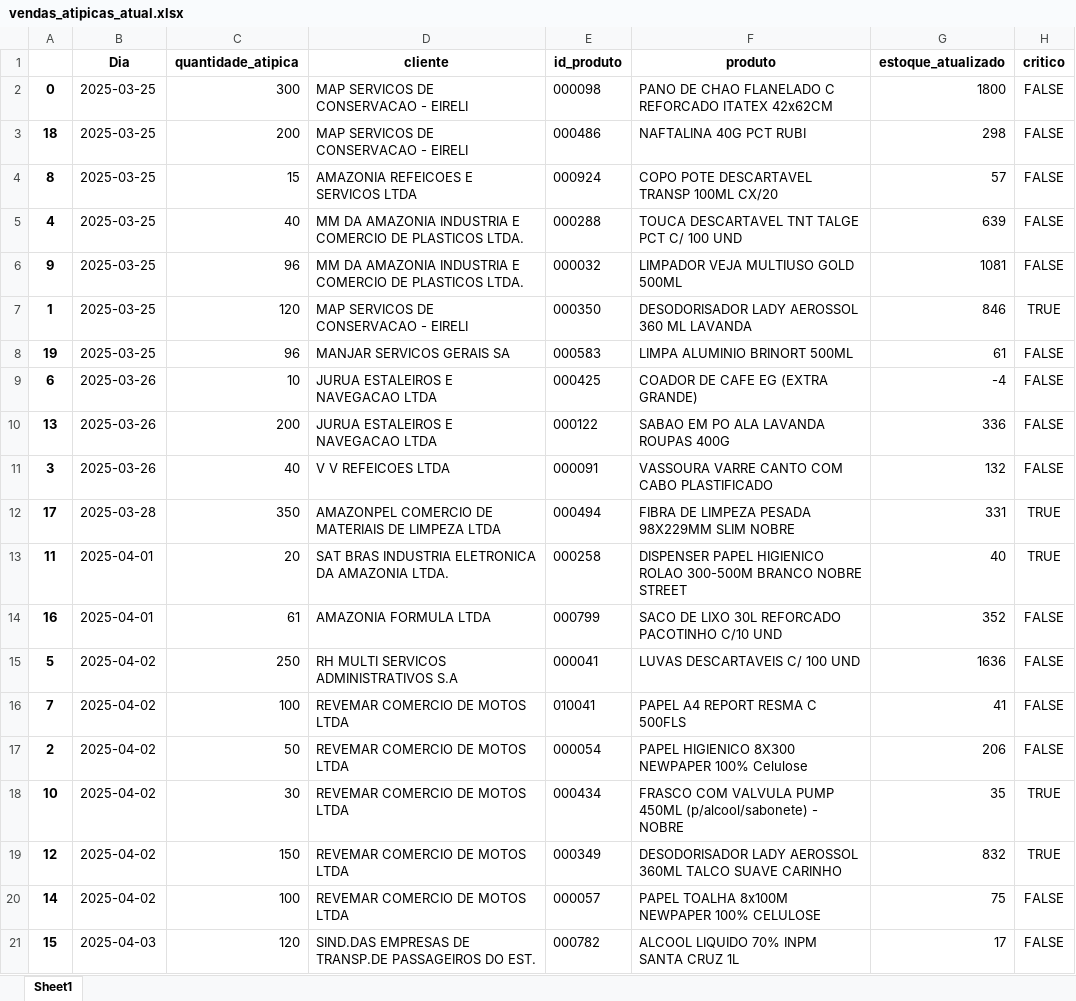
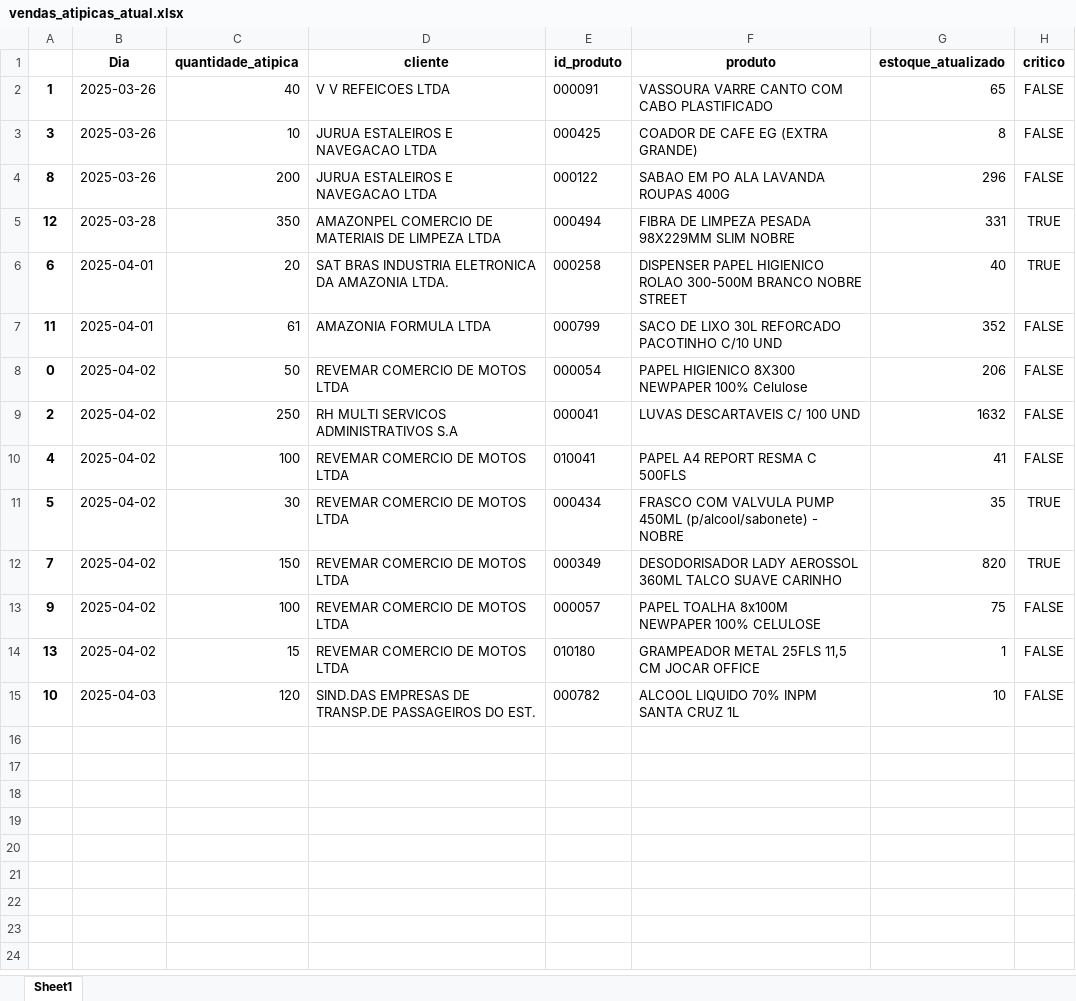
Before and after one commit to maloka-ai/poc-dashboard, an Excel workbook: dados/ADD/Dados_ADD_PF/vendas_atipicas_atual.xlsx, sheet Sheet1, drawn as a sheet; values as stored, in another font and other column widths than the file's, no borders; removed rows and columns are numbered as before the commit, all else as after; the diff names each change by its address in the sheet, - before the commit and + after, or states it on an @@ line.

```diff
--- a/dados/ADD/Dados_ADD_PF/vendas_atipicas_atual.xlsx (sheet Sheet1)
+++ b/dados/ADD/Dados_ADD_PF/vendas_atipicas_atual.xlsx (sheet Sheet1)
-row 2: 0 | 2025-03-25 | 300 | MAP SERVICOS DE CONSERVACAO - EIRELI | 000098 | PANO DE CHAO FLANELADO C REFORCADO ITATEX 42x62CM | 1800 | FALSE
-row 3: 18 | 2025-03-25 | 200 | MAP SERVICOS DE CONSERVACAO - EIRELI | 000486 | NAFTALINA 40G PCT RUBI | 298 | FALSE
-row 4: 8 | 2025-03-25 | 15 | AMAZONIA REFEICOES E SERVICOS LTDA | 000924 | COPO POTE DESCARTAVEL TRANSP 100ML CX/20 | 57 | FALSE
-row 5: 4 | 2025-03-25 | 40 | MM DA AMAZONIA INDUSTRIA E COMERCIO DE PLASTICOS LTDA. | 000288 | TOUCA DESCARTAVEL TNT TALGE PCT C/ 100 UND | 639 | FALSE
-row 6: 9 | 2025-03-25 | 96 | MM DA AMAZONIA INDUSTRIA E COMERCIO DE PLASTICOS LTDA. | 000032 | LIMPADOR VEJA MULTIUSO GOLD 500ML | 1081 | FALSE
-B2 (Dia): 2025-03-25
+B2 (Dia): 2025-03-26
-C2 (quantidade_atipica): 120
+C2 (quantidade_atipica): 40
-D2 (cliente): MAP SERVICOS DE CONSERVACAO - EIRELI
+D2 (cliente): V V REFEICOES LTDA
-E2 (id_produto): 000350
+E2 (id_produto): 000091
-F2 (produto): DESODORISADOR LADY AEROSSOL 360 ML LAVANDA
+F2 (produto): VASSOURA VARRE CANTO COM CABO PLASTIFICADO
-G2 (estoque_atualizado): 846
+G2 (estoque_atualizado): 65
-H2 (critico): TRUE
+H2 (critico): FALSE
-row 8: 19 | 2025-03-25 | 96 | MANJAR SERVICOS GERAIS SA | 000583 | LIMPA ALUMINIO BRINORT 500ML | 61 | FALSE
-A3: 6
+A3: 3
-G3 (estoque_atualizado): -4
+G3 (estoque_atualizado): 8
-A4: 13
+A4: 8
-G4 (estoque_atualizado): 336
+G4 (estoque_atualizado): 296
-row 11: 3 | 2025-03-26 | 40 | V V REFEICOES LTDA | 000091 | VASSOURA VARRE CANTO COM CABO PLASTIFICADO | 132 | FALSE
-A5: 17
+A5: 12
-A6: 11
+A6: 6
-A7: 16
+A7: 11
+row 8: 0 | 2025-04-02 | 50 | REVEMAR COMERCIO DE MOTOS LTDA | 000054 | PAPEL HIGIENICO 8X300 NEWPAPER 100% Celulose | 206 | FALSE
-A9: 5
+A9: 2
-G9 (estoque_atualizado): 1636
+G9 (estoque_atualizado): 1632
-A10: 7
+A10: 4
-row 17: 2 | 2025-04-02 | 50 | REVEMAR COMERCIO DE MOTOS LTDA | 000054 | PAPEL HIGIENICO 8X300 NEWPAPER 100% Celulose | 206 | FALSE
-A11: 10
+A11: 5
-A12: 12
+A12: 7
-G12 (estoque_atualizado): 832
+G12 (estoque_atualizado): 820
-A13: 14
+A13: 9
+row 14: 13 | 2025-04-02 | 15 | REVEMAR COMERCIO DE MOTOS LTDA | 010180 | GRAMPEADOR METAL 25FLS 11,5 CM JOCAR OFFICE | 1 | FALSE
-A15: 15
+A15: 10
-G15 (estoque_atualizado): 17
+G15 (estoque_atualizado): 10
```
Also changed, not shown: dados/ADD/Dados_ADD_PF/relatorio_produtos.xlsx.
